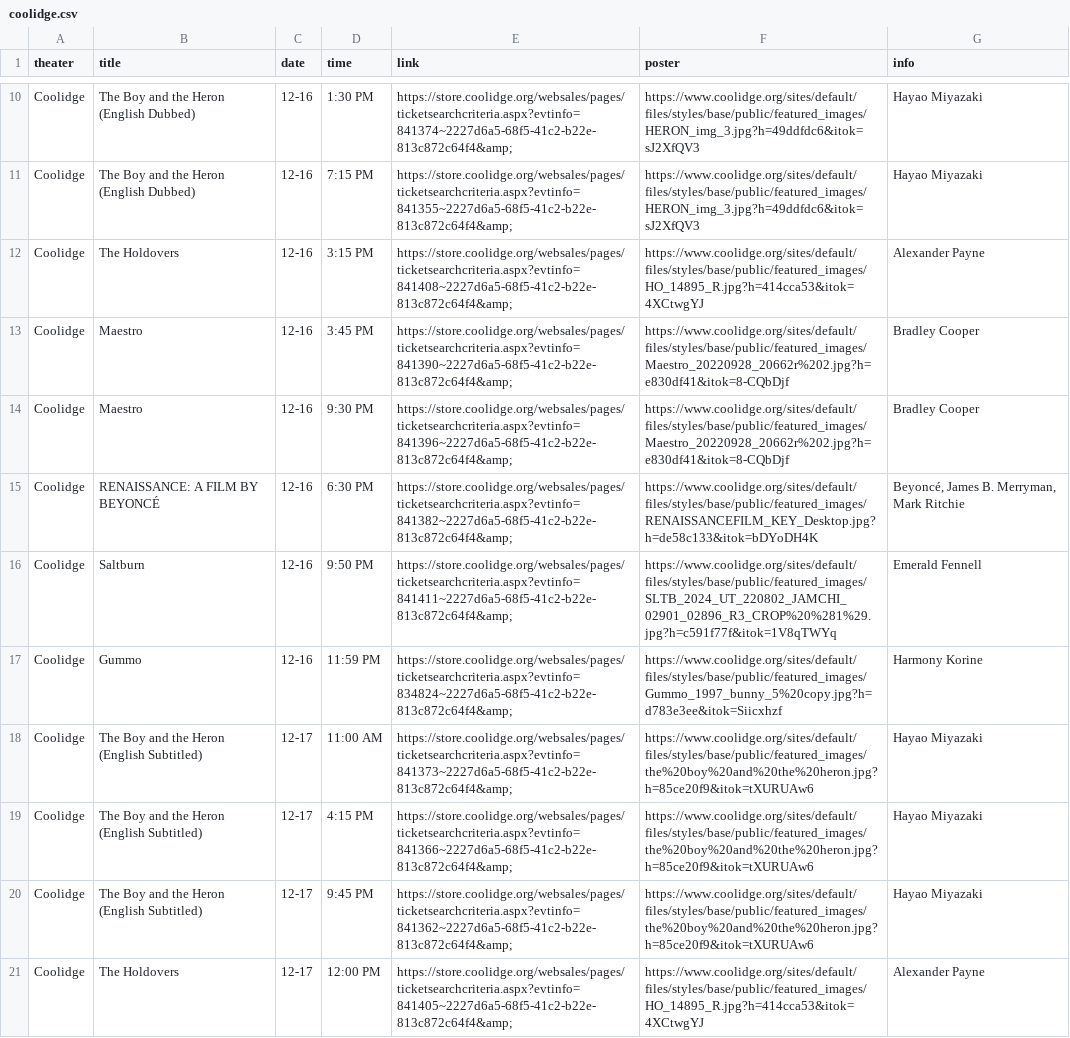
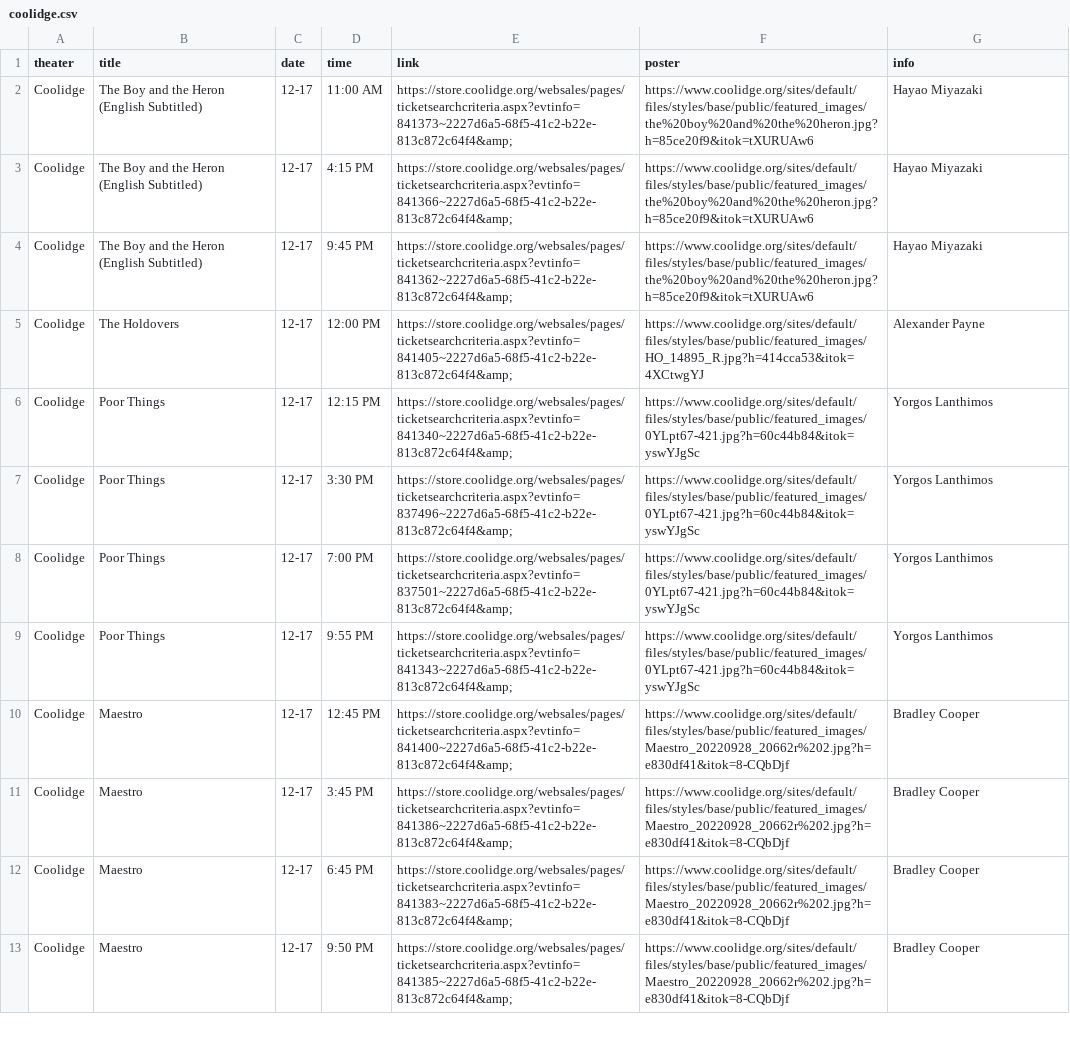
Before and after one commit to cgumb/movie_showtimes, a CSV file: data/coolidge.csv, drawn as a sheet; only a part is shown, gaps mark what is left out; the shorter side is filled out with more unchanged rows; removed rows and columns are numbered as before the commit, all else as after; the diff covers the shown part only; the diff names each change by its address in the sheet, - before the commit and + after, or states it on an @@ line.

```diff
--- a/data/coolidge.csv
+++ b/data/coolidge.csv
-row 10: Coolidge | The Boy and the Heron (English Dubbed) | 12-16 | 1:30 PM | https://store.coolidge.org/websales/pages/ticketsearchcriteria.aspx?evtinfo=841374~2227d6a5-68f5-41c2-b22e-813c872c64f4&amp; | https://www.coolidge.org/sites/default/files/styles/base/public/featured_images/HERON_img_3.jpg?h=49ddfdc6&itok=sJ2XfQV3 | Hayao Miyazaki
-row 11: Coolidge | The Boy and the Heron (English Dubbed) | 12-16 | 7:15 PM | https://store.coolidge.org/websales/pages/ticketsearchcriteria.aspx?evtinfo=841355~2227d6a5-68f5-41c2-b22e-813c872c64f4&amp; | https://www.coolidge.org/sites/default/files/styles/base/public/featured_images/HERON_img_3.jpg?h=49ddfdc6&itok=sJ2XfQV3 | Hayao Miyazaki
-row 12: Coolidge | The Holdovers | 12-16 | 3:15 PM | https://store.coolidge.org/websales/pages/ticketsearchcriteria.aspx?evtinfo=841408~2227d6a5-68f5-41c2-b22e-813c872c64f4&amp; | https://www.coolidge.org/sites/default/files/styles/base/public/featured_images/HO_14895_R.jpg?h=414cca53&itok=4XCtwgYJ | Alexander Payne
-row 13: Coolidge | Maestro | 12-16 | 3:45 PM | https://store.coolidge.org/websales/pages/ticketsearchcriteria.aspx?evtinfo=841390~2227d6a5-68f5-41c2-b22e-813c872c64f4&amp; | https://www.coolidge.org/sites/default/files/styles/base/public/featured_images/Maestro_20220928_20662r%202.jpg?h=e830df41&itok=8-CQbDjf | Bradley Cooper
-row 14: Coolidge | Maestro | 12-16 | 9:30 PM | https://store.coolidge.org/websales/pages/ticketsearchcriteria.aspx?evtinfo=841396~2227d6a5-68f5-41c2-b22e-813c872c64f4&amp; | https://www.coolidge.org/sites/default/files/styles/base/public/featured_images/Maestro_20220928_20662r%202.jpg?h=e830df41&itok=8-CQbDjf | Bradley Cooper
-row 15: Coolidge | RENAISSANCE: A FILM BY BEYONCÉ | 12-16 | 6:30 PM | https://store.coolidge.org/websales/pages/ticketsearchcriteria.aspx?evtinfo=841382~2227d6a5-68f5-41c2-b22e-813c872c64f4&amp; | https://www.coolidge.org/sites/default/files/styles/base/public/featured_images/RENAISSANCEFILM_KEY_Desktop.jpg?h=de58c133&itok=bDYoDH4K | Beyoncé, James B. Merryman, Mark Ritchie
-row 16: Coolidge | Saltburn | 12-16 | 9:50 PM | https://store.coolidge.org/websales/pages/ticketsearchcriteria.aspx?evtinfo=841411~2227d6a5-68f5-41c2-b22e-813c872c64f4&amp; | https://www.coolidge.org/sites/default/files/styles/base/public/featured_images/SLTB_2024_UT_220802_JAMCHI_02901_02896_R3_CROP%20%281%29.jpg?h=c591f77f&itok=1V8qTWYq | Emerald Fennell
-row 17: Coolidge | Gummo | 12-16 | 11:59 PM | https://store.coolidge.org/websales/pages/ticketsearchcriteria.aspx?evtinfo=834824~2227d6a5-68f5-41c2-b22e-813c872c64f4&amp; | https://www.coolidge.org/sites/default/files/styles/base/public/featured_images/Gummo_1997_bunny_5%20copy.jpg?h=d783e3ee&itok=Siicxhzf | Harmony Korine
```
Also changed, not shown: 8 removed rows, 1 moved row and 10 edited cells elsewhere in this file, data/brattle.csv, data/rt.csv, 2 other files.
